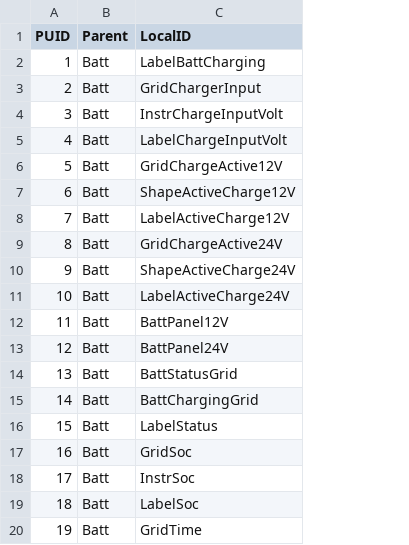
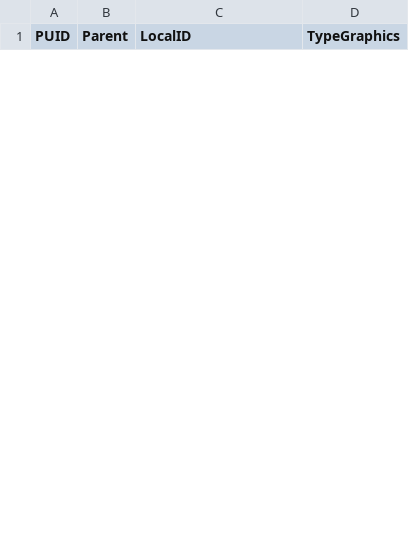
Before and after one commit to open-mar/iostudio-modules, a CSV file: Configuration/Projects/Power/Database/SystemGraphics.csv, drawn as a sheet; only a part is shown; removed rows and columns are numbered as before the commit, all else as after; the diff covers the shown part only; the diff names each change by its address in the sheet, - before the commit and + after, or states it on an @@ line.

```diff
--- a/Configuration/Projects/Power/Database/SystemGraphics.csv
+++ b/Configuration/Projects/Power/Database/SystemGraphics.csv
+column D (TypeGraphics), empty
-row 2: 1 | Batt | LabelBattCharging
-row 3: 2 | Batt | GridChargerInput
-row 4: 3 | Batt | InstrChargeInputVolt
-row 5: 4 | Batt | LabelChargeInputVolt
-row 6: 5 | Batt | GridChargeActive12V
-row 7: 6 | Batt | ShapeActiveCharge12V
-row 8: 7 | Batt | LabelActiveCharge12V
-row 9: 8 | Batt | GridChargeActive24V
-row 10: 9 | Batt | ShapeActiveCharge24V
-row 11: 10 | Batt | LabelActiveCharge24V
-row 12: 11 | Batt | BattPanel12V
-row 13: 12 | Batt | BattPanel24V
-row 14: 13 | Batt | BattStatusGrid
-row 15: 14 | Batt | BattChargingGrid
-row 16: 15 | Batt | LabelStatus
-row 17: 16 | Batt | GridSoc
-row 18: 17 | Batt | InstrSoc
-row 19: 18 | Batt | LabelSoc
-row 20: 19 | Batt | GridTime
```
Also changed, not shown: 8 added rows and 18 removed rows elsewhere in this file, Configuration/Projects/Power/Database/SystemData.csv, Configuration/Projects/Power/Database/SystemPorts.csv, 52 other files.
